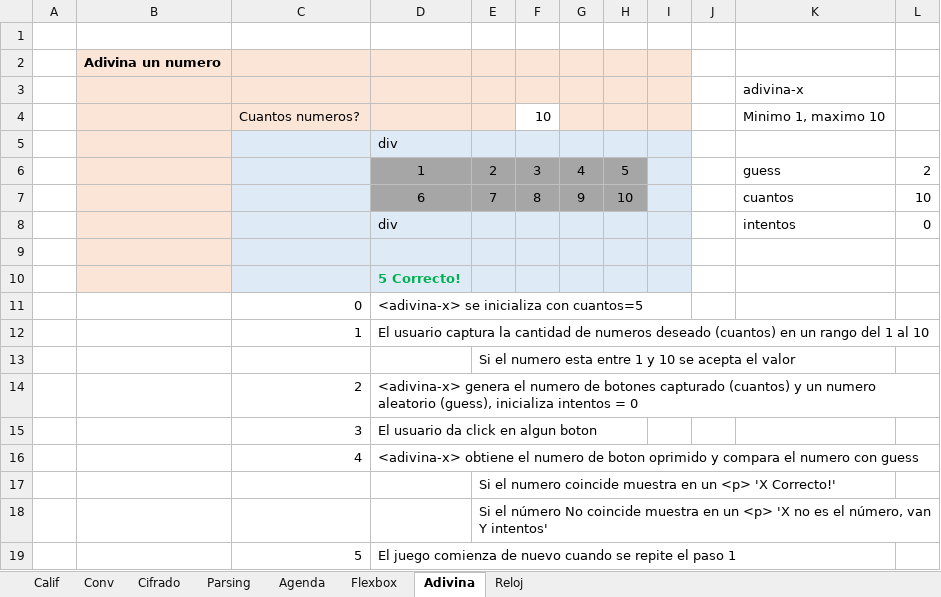
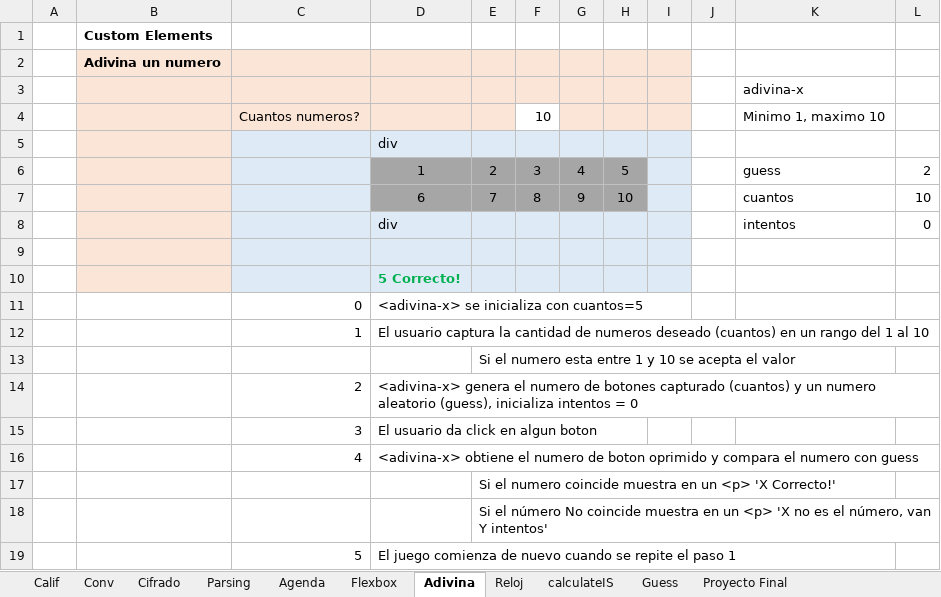
Before and after one commit to jiturbide/CPolymerStk2019, an Excel workbook: Labs/PantallasEjercicios.xlsx, sheet Adivina, drawn as a sheet; values as stored, in another font and other column widths than the file's, no borders; the diff names each change by its address in the sheet, - before the commit and + after, or states it on an @@ line.

```diff
--- a/Labs/PantallasEjercicios.xlsx (sheet Adivina)
+++ b/Labs/PantallasEjercicios.xlsx (sheet Adivina)
+sheet tab: calculateIS
+sheet tab: Guess
+sheet tab: Proyecto Final
-B1: (empty)
+B1: Custom Elements
```
Also changed, not shown: sheet Calif, sheet Reloj, charts or pictures, 44 other files.
